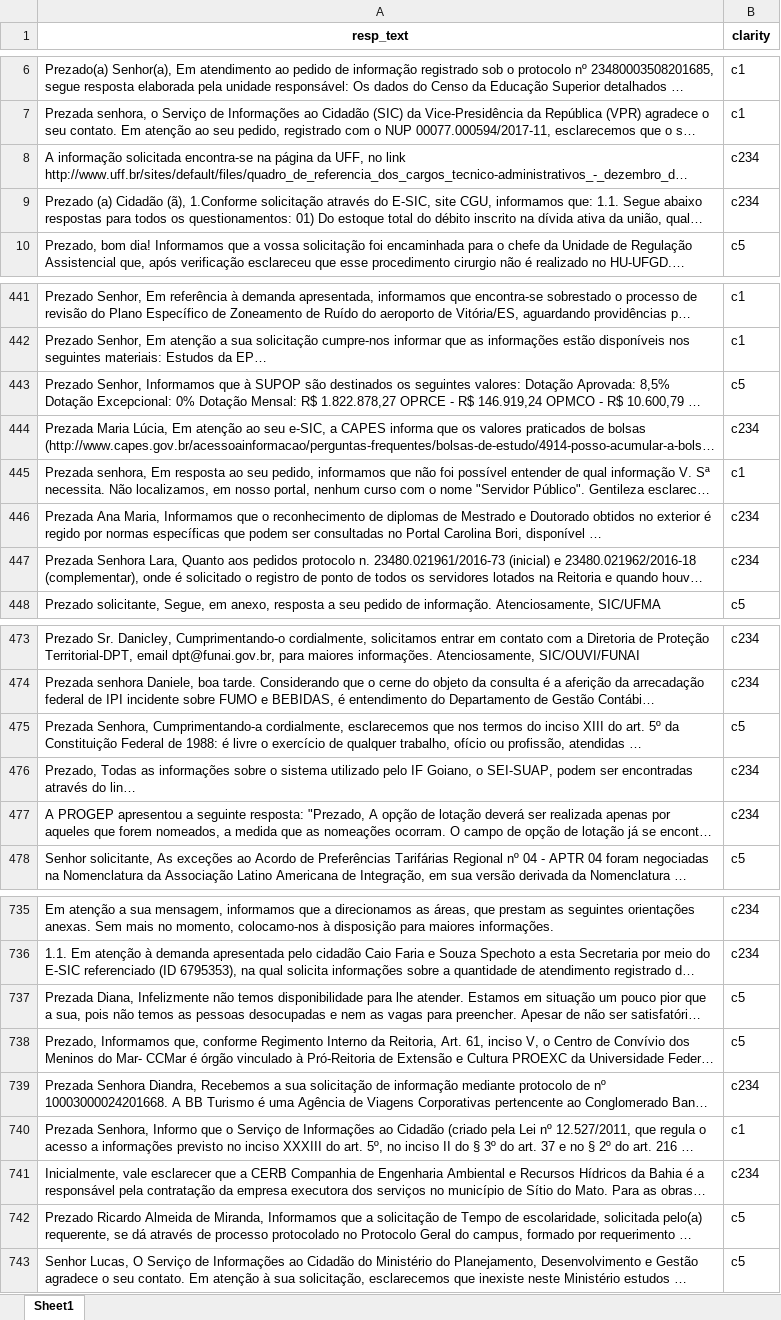
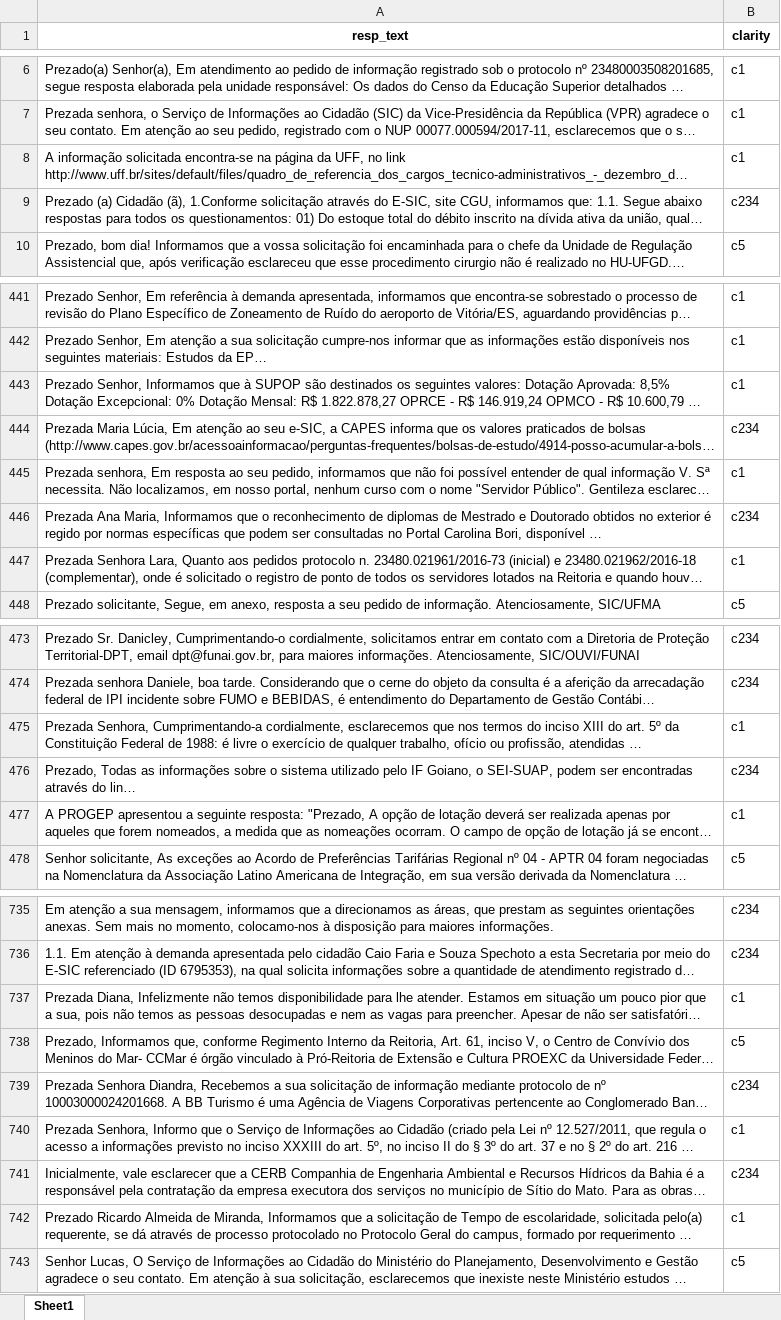
Before and after one commit to nullguess/pln-ep, an Excel workbook: teste_rotulado.xlsx, sheet Sheet1, drawn as a sheet; only a part is shown, gaps mark what is left out; long unchanged cells end in …; values as stored, in another font and other column widths than the file's, no borders; the diff covers the shown part only; the diff names each change by its address in the sheet, - before the commit and + after, or states it on an @@ line.

```diff
--- a/teste_rotulado.xlsx (sheet Sheet1)
+++ b/teste_rotulado.xlsx (sheet Sheet1)
-B8 (clarity): c234
+B8 (clarity): c1
-B443 (clarity): c5
+B443 (clarity): c1
-B447 (clarity): c234
+B447 (clarity): c1
-B475 (clarity): c5
+B475 (clarity): c1
-B477 (clarity): c234
+B477 (clarity): c1
-B737 (clarity): c5
+B737 (clarity): c1
-B742 (clarity): c5
+B742 (clarity): c1
```
Also changed, not shown: 41 edited cells elsewhere in this sheet, 2 other files.
